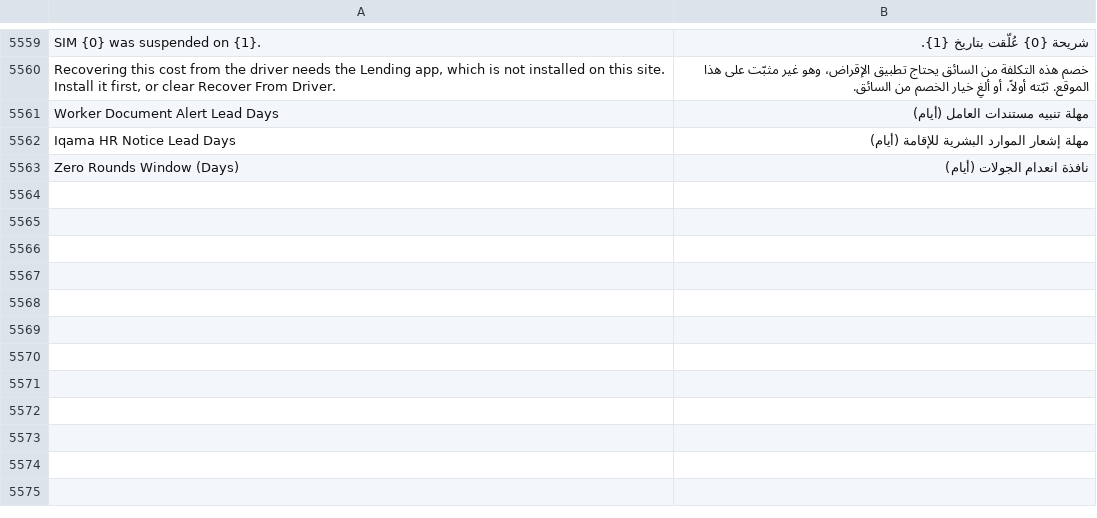
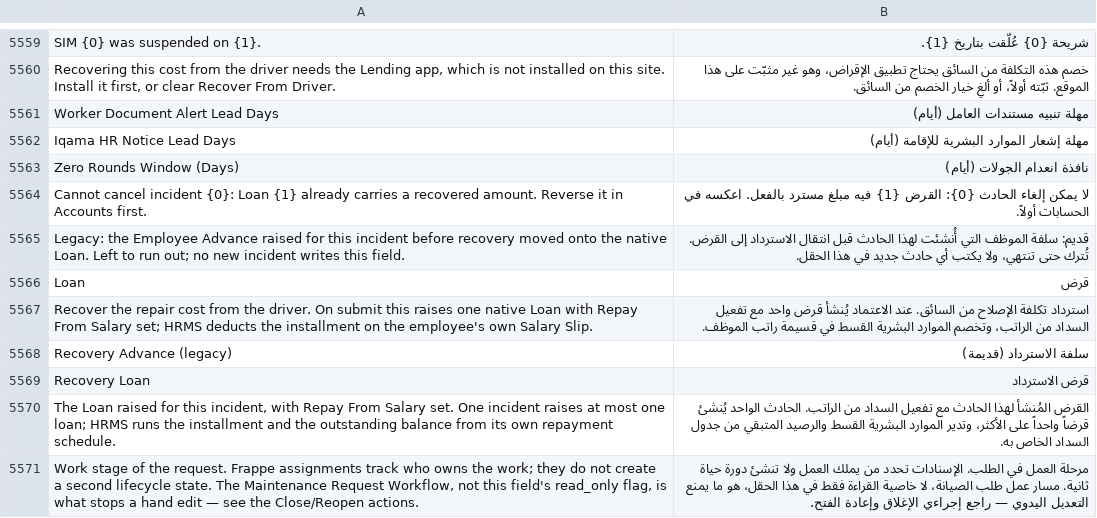
Before and after one commit to iabodysa/apex, a CSV file: apex/translations/ar.csv, drawn as a sheet; only a part is shown, gaps mark what is left out; the diff names each change by its address in the sheet, - before the commit and + after, or states it on an @@ line.

Commit message:
fix gap — the vehicle incident's loan fields and the maintenance request's work stage now read in Arabic

```diff
--- a/apex/translations/ar.csv
+++ b/apex/translations/ar.csv
+row 5564: Cannot cancel incident {0}: Loan {1} already carries a recovered amount. Reverse it in Accounts first. | لا يمكن إلغاء الحادث {0}: القرض {1} فيه مبلغ مسترد بالفعل. اعكسه في الحسابات أولاً.
+row 5565: Legacy: the Employee Advance raised for this incident before recovery moved onto the native Loan. Left to run out; no new incident writes this field. | قديم: سلفة الموظف التي أُنشئت لهذا الحادث قبل انتقال الاسترداد إلى القرض. تُترك حتى تنتهي، ولا يكتب أي حادث جديد في هذا الحقل.
+row 5566: Loan | قرض
+row 5567: Recover the repair cost from the driver. On submit this raises one native Loan with Repay From Salary set; HRMS deducts the installment on the employee's own Salary Slip. | استرداد تكلفة الإصلاح من السائق. عند الاعتماد يُنشأ قرض واحد مع تفعيل السداد من الراتب، وتخصم الموارد البشرية القسط في قسيمة راتب الموظف.
+row 5568: Recovery Advance (legacy) | سلفة الاسترداد (قديمة)
+row 5569: Recovery Loan | قرض الاسترداد
+row 5570: The Loan raised for this incident, with Repay From Salary set. One incident raises at most one loan; HRMS runs the installment and the outstanding balance from its own repayment schedule. | القرض المُنشأ لهذا الحادث مع تفعيل السداد من الراتب. الحادث الواحد يُنشئ قرضاً واحداً على الأكثر، وتدير الموارد البشرية القسط والرصيد المتبقي من جدول السداد الخاص به.
+row 5571: Work stage of the request. Frappe assignments track who owns the work; they do not create a second lifecycle state. The Maintenance Request Workflow, not this field's read_only flag, is what stops a hand edit — see the Close/Reopen actions. | مرحلة العمل في الطلب. الإسنادات تحدد من يملك العمل ولا تنشئ دورة حياة ثانية. مسار عمل طلب الصيانة، لا خاصية القراءة فقط في هذا الحقل، هو ما يمنع التعديل اليدوي — راجع إجراءي الإغلاق وإعادة الفتح.
```
